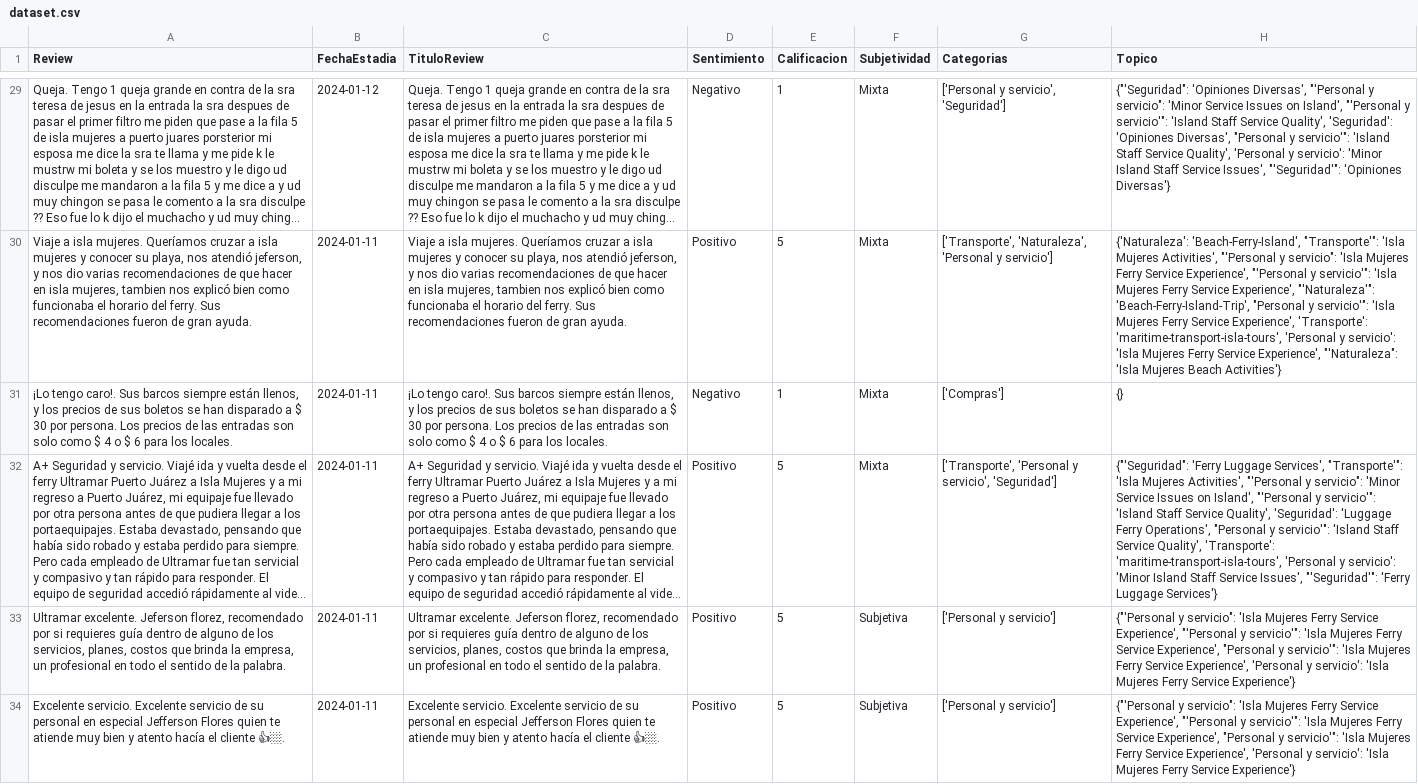
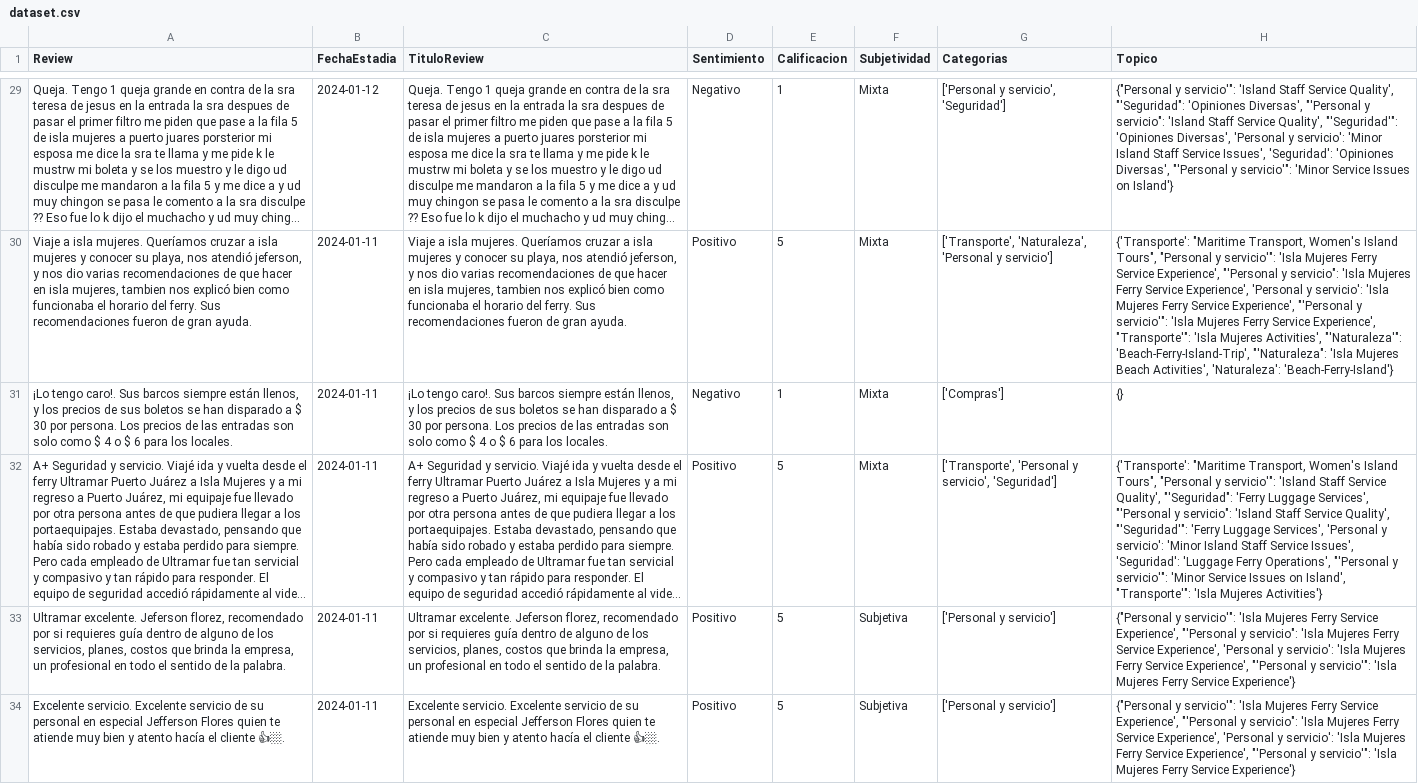
Before and after one commit to VictorWKey/TourlyAI, a CSV file: python/data/dataset.csv, drawn as a sheet; only a part is shown, gaps mark what is left out; long unchanged cells end in …; the diff covers the shown part only; the diff names each change by its address in the sheet, - before the commit and + after, or states it on an @@ line.

```diff
--- a/python/data/dataset.csv
+++ b/python/data/dataset.csv
-H29 (Topico): {"'Seguridad": 'Opiniones Diversas', "'Personal y servicio": 'Minor Service Issues on Island', "'Personal y servicio'": 'Island Staff Service Quality', 'Seguridad': 'Opiniones Diversas', "Personal y servicio'": 'Island Staff Service Quality', 'Personal y servicio': 'Minor Island Staff Service Issues', "'Seguridad'": 'Opiniones Diversas'}
+H29 (Topico): {"Personal y servicio'": 'Island Staff Service Quality', "'Seguridad": 'Opiniones Diversas', "'Personal y servicio": 'Island Staff Service Quality', "'Seguridad'": 'Opiniones Diversas', 'Personal y servicio': 'Minor Island Staff Service Issues', 'Seguridad': 'Opiniones Diversas', "'Personal y servicio'": 'Minor Service Issues on Island'}
-H30 (Topico): {'Naturaleza': 'Beach-Ferry-Island', "Transporte'": 'Isla Mujeres Activities', "'Personal y servicio": 'Isla Mujeres Ferry Service Experience', "'Personal y servicio'": 'Isla Mujeres Ferry Service Experience', "'Naturaleza'": 'Beach-Ferry-Island-Trip', "Personal y servicio'": 'Isla Mujeres Ferry Service Experience', 'Transporte': 'maritime-transport-isla-tours', 'Personal y servicio': 'Isla Mujeres Ferry Service Experience', "'Naturaleza": 'Isla Mujeres Beach Activities'}
+H30 (Topico): {'Transporte': "Maritime Transport, Women's Island Tours", "Personal y servicio'": 'Isla Mujeres Ferry Service Experience', "'Personal y servicio": 'Isla Mujeres Ferry Service Experience', 'Personal y servicio': 'Isla Mujeres Ferry Service Experience', "'Personal y servicio'": 'Isla Mujeres Ferry Service Experience', "Transporte'": 'Isla Mujeres Activities', "'Naturaleza'": 'Beach-Ferry-Island-Trip', "'Naturaleza": 'Isla Mujeres Beach Activities', 'Naturaleza': 'Beach-Ferry-Island'}
-H32 (Topico): {"'Seguridad": 'Ferry Luggage Services', "Transporte'": 'Isla Mujeres Activities', "'Personal y servicio": 'Minor Service Issues on Island', "'Personal y servicio'": 'Island Staff Service Quality', 'Seguridad': 'Luggage Ferry Operations', "Personal y servicio'": 'Island Staff Service Quality', 'Transporte': 'maritime-transport-isla-tours', 'Personal y servicio': 'Minor Island Staff Service Issues', "'Seguridad'": 'Ferry Luggage Services'}
+H32 (Topico): {'Transporte': "Maritime Transport, Women's Island Tours", "Personal y servicio'": 'Island Staff Service Quality', "'Seguridad": 'Ferry Luggage Services', "'Personal y servicio": 'Island Staff Service Quality', "'Seguridad'": 'Ferry Luggage Services', 'Personal y servicio': 'Minor Island Staff Service Issues', 'Seguridad': 'Luggage Ferry Operations', "'Personal y servicio'": 'Minor Service Issues on Island', "Transporte'": 'Isla Mujeres Activities'}
-H33:H34 (Topico): {"'Personal y servicio": 'Isla Mujeres Ferry Service Experience', "'Personal y servicio'": 'Isla Mujeres Ferry Service Experience', "Personal y servicio'": 'Isla Mujeres Ferry Service Experience', 'Personal y servicio': 'Isla Mujeres…
+H33:H34 (Topico): {"Personal y servicio'": 'Isla Mujeres Ferry Service Experience', "'Personal y servicio": 'Isla Mujeres Ferry Service Experience', 'Personal y servicio': 'Isla Mujeres Ferry Service Experience', "'Personal y servicio'": 'Isla Mujeres…
```
Also changed, not shown: 41 edited cells elsewhere in this file, 3 other files.
